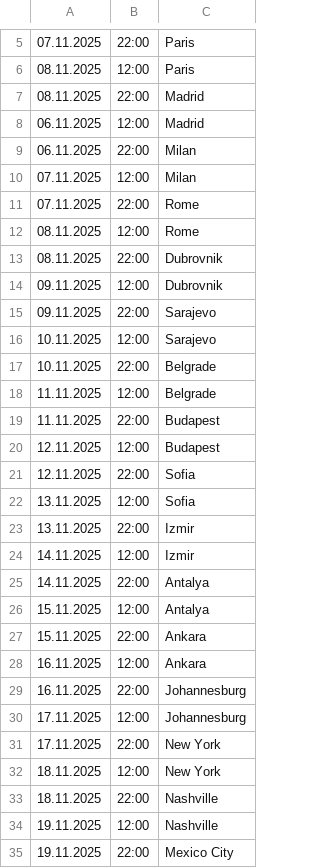
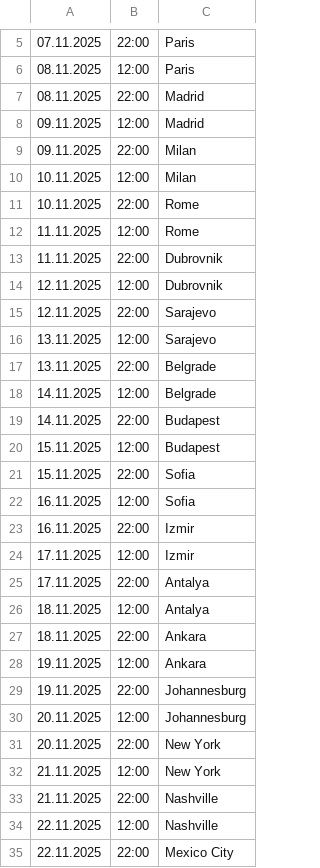
Before and after one commit to kayradinaryus/TURLAR, a CSV file: LatinIT! - Sayfa2.csv, drawn as a sheet; only a part is shown, gaps mark what is left out; the diff covers the shown part only.

Commit message:
Update LatinIT! - Sayfa2.csv

```diff
--- a/LatinIT! - Sayfa2.csv
+++ b/LatinIT! - Sayfa2.csv
@@ -7,29 +7,29 @@
 08.11.2025,22:00,Madrid
-06.11.2025,12:00,Madrid
-06.11.2025,22:00,Milan
-07.11.2025,12:00,Milan
-07.11.2025,22:00,Rome
-08.11.2025,12:00,Rome
-08.11.2025,22:00,Dubrovnik
-09.11.2025,12:00,Dubrovnik
-09.11.2025,22:00,Sarajevo
-10.11.2025,12:00,Sarajevo
-10.11.2025,22:00,Belgrade
-11.11.2025,12:00,Belgrade
-11.11.2025,22:00,Budapest
-12.11.2025,12:00,Budapest
-12.11.2025,22:00,Sofia
-13.11.2025,12:00,Sofia
-13.11.2025,22:00,Izmir
-14.11.2025,12:00,Izmir
-14.11.2025,22:00,Antalya
-15.11.2025,12:00,Antalya
-15.11.2025,22:00,Ankara
-16.11.2025,12:00,Ankara
-16.11.2025,22:00,Johannesburg
-17.11.2025,12:00,Johannesburg
-17.11.2025,22:00,New York
-18.11.2025,12:00,New York
-18.11.2025,22:00,Nashville
-19.11.2025,12:00,Nashville
-19.11.2025,22:00,Mexico City
+09.11.2025,12:00,Madrid
+09.11.2025,22:00,Milan
+10.11.2025,12:00,Milan
+10.11.2025,22:00,Rome
+11.11.2025,12:00,Rome
+11.11.2025,22:00,Dubrovnik
+12.11.2025,12:00,Dubrovnik
+12.11.2025,22:00,Sarajevo
+13.11.2025,12:00,Sarajevo
+13.11.2025,22:00,Belgrade
+14.11.2025,12:00,Belgrade
+14.11.2025,22:00,Budapest
+15.11.2025,12:00,Budapest
+15.11.2025,22:00,Sofia
+16.11.2025,12:00,Sofia
+16.11.2025,22:00,Izmir
+17.11.2025,12:00,Izmir
+17.11.2025,22:00,Antalya
+18.11.2025,12:00,Antalya
+18.11.2025,22:00,Ankara
+19.11.2025,12:00,Ankara
+19.11.2025,22:00,Johannesburg
+20.11.2025,12:00,Johannesburg
+20.11.2025,22:00,New York
+21.11.2025,12:00,New York
+21.11.2025,22:00,Nashville
+22.11.2025,12:00,Nashville
+22.11.2025,22:00,Mexico City
```
Also changed, not shown: 14 edited cells elsewhere in this file.
